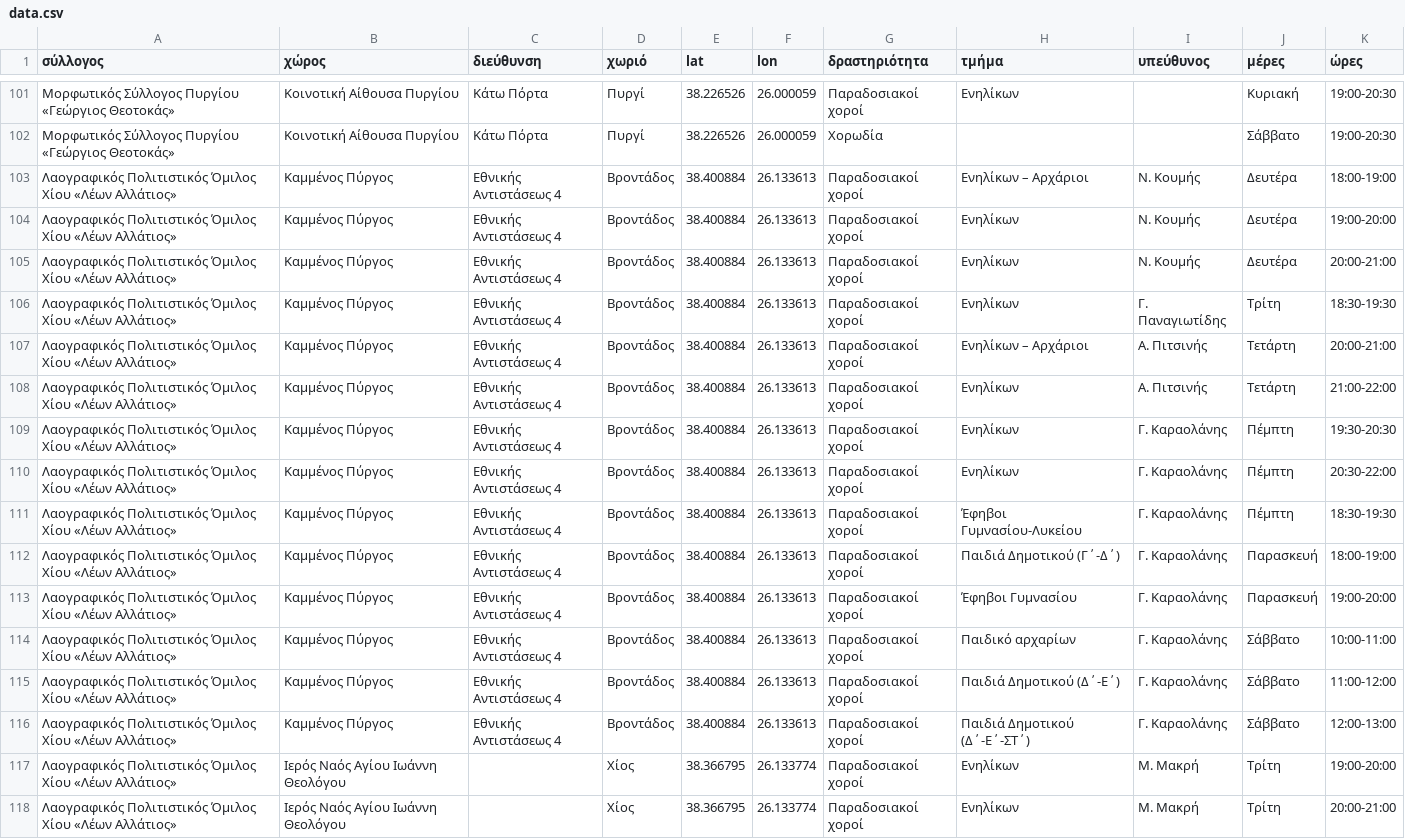
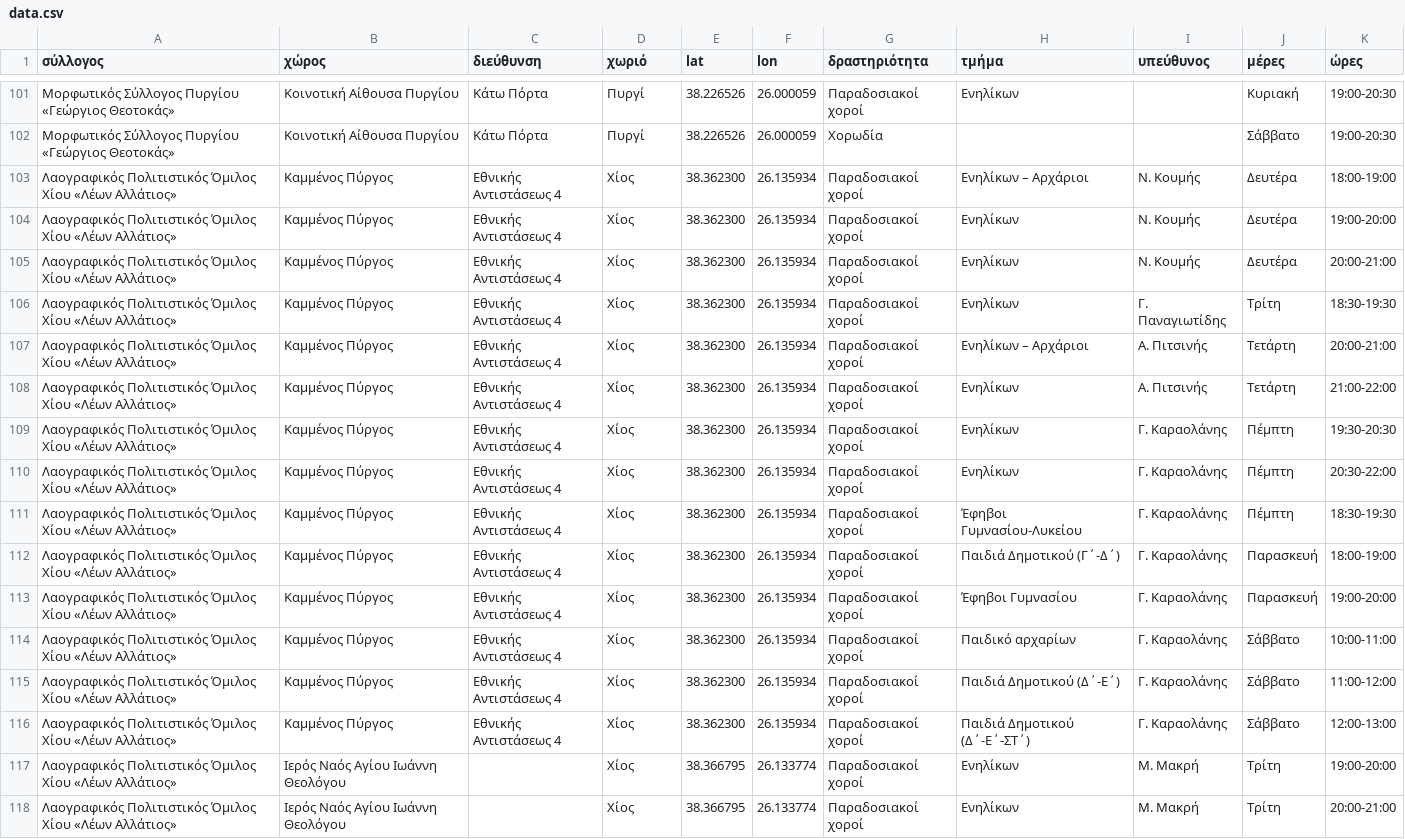
Before and after one commit to panteliser96/chios-syllogoi-map, a CSV file: data.csv, drawn as a sheet; only a part is shown, gaps mark what is left out; the diff names each change by its address in the sheet, - before the commit and + after, or states it on an @@ line.

Commit message:
Διόρθωση θέσης Καμμένου Πύργου (Λέων Αλλάτιος)

```diff
--- a/data.csv
+++ b/data.csv
-D103:D116 (χωριό): Βροντάδος
+D103:D116 (χωριό): Χίος
-E103:E116 (lat): 38.400884
+E103:E116 (lat): 38.362300
-F103:F116 (lon): 26.133613
+F103:F116 (lon): 26.135934
```
